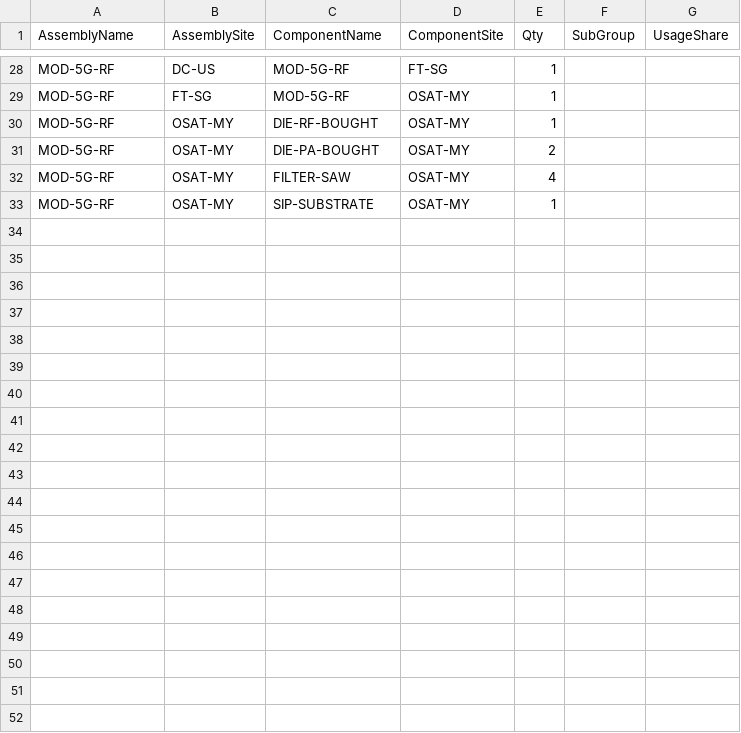
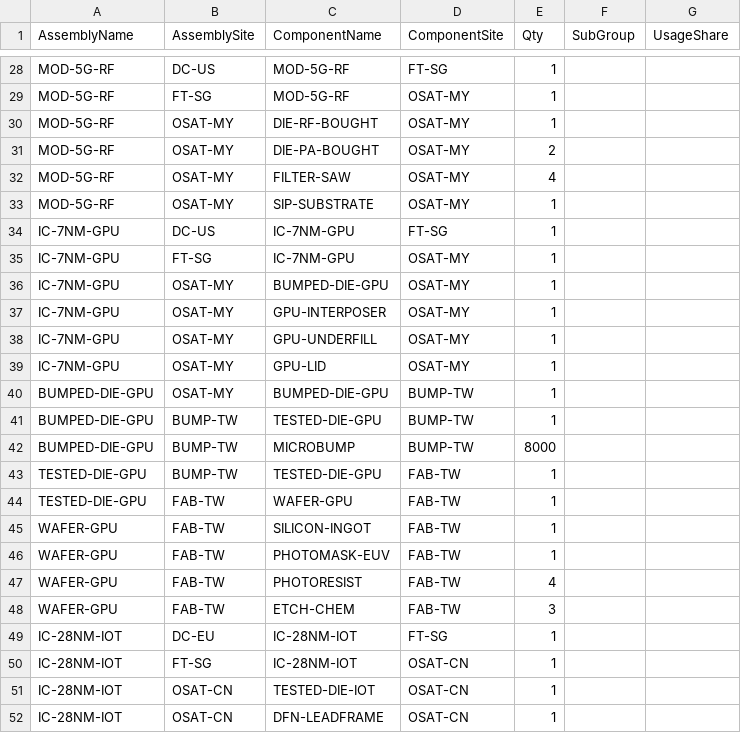
Before and after one commit to dahliaki04/SCAFFOLD, a CSV file: demo/bom_structure.csv, drawn as a sheet; only a part is shown, gaps mark what is left out; the diff covers the shown part only; the diff names each change by its address in the sheet, - before the commit and + after, or states it on an @@ line.

```diff
--- a/demo/bom_structure.csv
+++ b/demo/bom_structure.csv
+row 34: IC-7NM-GPU | DC-US | IC-7NM-GPU | FT-SG | 1
+row 35: IC-7NM-GPU | FT-SG | IC-7NM-GPU | OSAT-MY | 1
+row 36: IC-7NM-GPU | OSAT-MY | BUMPED-DIE-GPU | OSAT-MY | 1
+row 37: IC-7NM-GPU | OSAT-MY | GPU-INTERPOSER | OSAT-MY | 1
+row 38: IC-7NM-GPU | OSAT-MY | GPU-UNDERFILL | OSAT-MY | 1
+row 39: IC-7NM-GPU | OSAT-MY | GPU-LID | OSAT-MY | 1
+row 40: BUMPED-DIE-GPU | OSAT-MY | BUMPED-DIE-GPU | BUMP-TW | 1
+row 41: BUMPED-DIE-GPU | BUMP-TW | TESTED-DIE-GPU | BUMP-TW | 1
+row 42: BUMPED-DIE-GPU | BUMP-TW | MICROBUMP | BUMP-TW | 8000
+row 43: TESTED-DIE-GPU | BUMP-TW | TESTED-DIE-GPU | FAB-TW | 1
+row 44: TESTED-DIE-GPU | FAB-TW | WAFER-GPU | FAB-TW | 1
+row 45: WAFER-GPU | FAB-TW | SILICON-INGOT | FAB-TW | 1
+row 46: WAFER-GPU | FAB-TW | PHOTOMASK-EUV | FAB-TW | 1
+row 47: WAFER-GPU | FAB-TW | PHOTORESIST | FAB-TW | 4
+row 48: WAFER-GPU | FAB-TW | ETCH-CHEM | FAB-TW | 3
+row 49: IC-28NM-IOT | DC-EU | IC-28NM-IOT | FT-SG | 1
+row 50: IC-28NM-IOT | FT-SG | IC-28NM-IOT | OSAT-CN | 1
+row 51: IC-28NM-IOT | OSAT-CN | TESTED-DIE-IOT | OSAT-CN | 1
+row 52: IC-28NM-IOT | OSAT-CN | DFN-LEADFRAME | OSAT-CN | 1
```
Also changed, not shown: 13 added rows elsewhere in this file, demo/part_master.csv, demo/supplier_map.csv.
